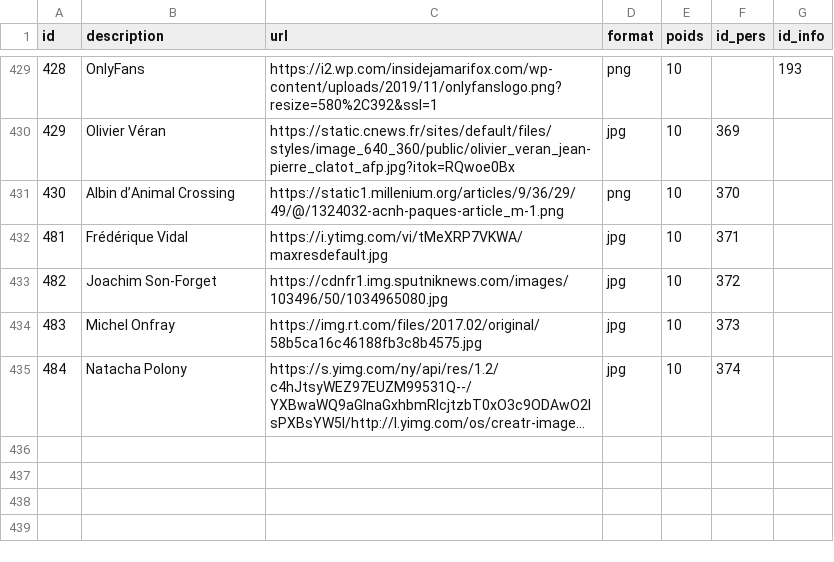
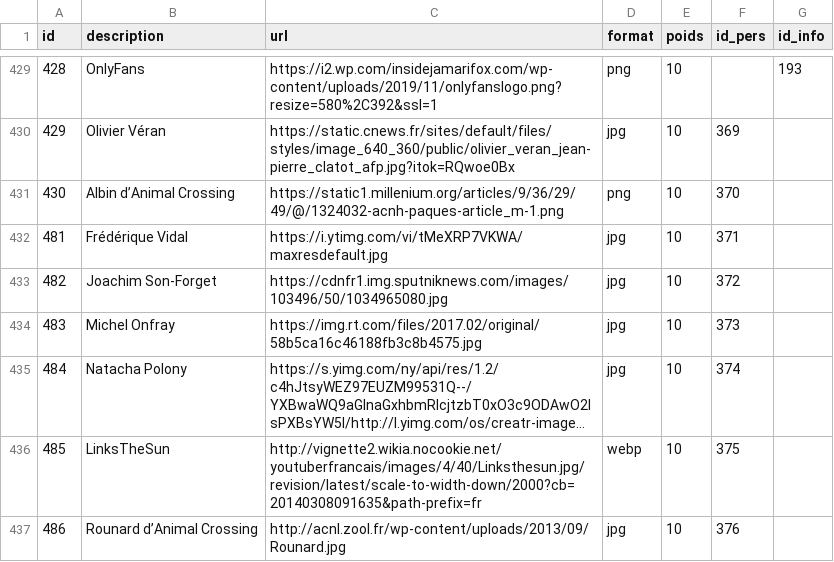
Before and after one commit to AlexieVQ/FlashNewsBot, a CSV file: tables/images.csv, drawn as a sheet; only a part is shown, gaps mark what is left out; long unchanged cells end in …; the diff names each change by its address in the sheet, - before the commit and + after, or states it on an @@ line.

```diff
--- a/tables/images.csv
+++ b/tables/images.csv
+row 436: 485 | LinksTheSun | http://vignette2.wikia.nocookie.net/youtuberfrancais/images/4/40/Linksthesun.jpg/revision/latest/scale-to-width-down/2000?cb=20140308091635&path-prefix=fr | webp | 10 | 375
+row 437: 486 | Rounard d’Animal Crossing | http://acnl.zool.fr/wp-content/uploads/2013/09/Rounard.jpg | jpg | 10 | 376
```
Also changed, not shown: tables/noms_pers.csv, tables/pers.csv, 2 other files.
